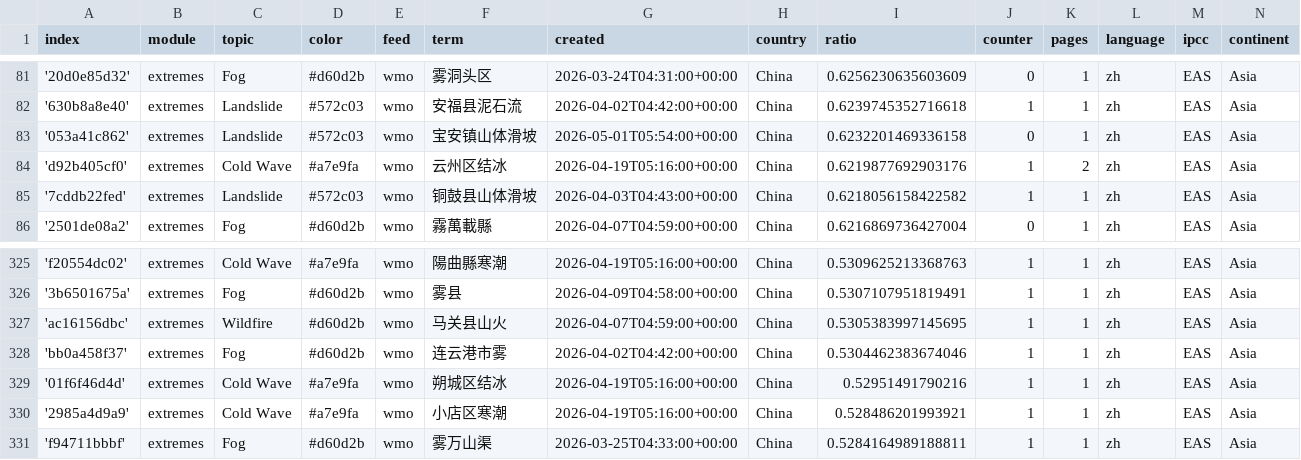
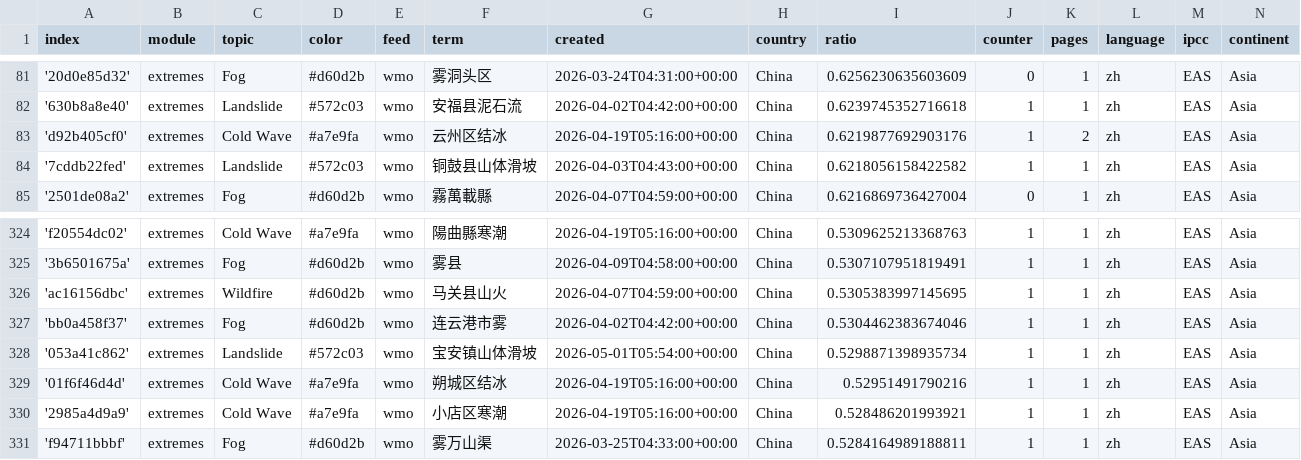
Before and after one commit to tapio-22-Digitale-Methoden-News/chineseExtremes, a CSV file: terms.csv, drawn as a sheet; only a part is shown, gaps mark what is left out.

Commit message:
Commit from GitHub Actions (harvest:0.0)

```diff
--- a/terms.csv
+++ b/terms.csv
@@ -82,3 +82,2 @@ index,module,topic,color,feed,term,created,country,ratio,counter,pages,language,
 '630b8a8e40',extremes,Landslide,#572c03,wmo,安福县泥石流,2026-04-02T04:42:00+00:00,China,0.6239745352716618,1,1,zh,EAS,Asia
-'053a41c862',extremes,Landslide,#572c03,wmo,宝安镇山体滑坡,2026-05-01T05:54:00+00:00,China,0.6232201469336158,0,1,zh,EAS,Asia
 'd92b405cf0',extremes,Cold Wave,#a7e9fa,wmo,云州区结冰,2026-04-19T05:16:00+00:00,China,0.6219877692903176,1,2,zh,EAS,Asia
@@ -328,2 +327,3 @@ index,module,topic,color,feed,term,created,country,ratio,counter,pages,language,
 'bb0a458f37',extremes,Fog,#d60d2b,wmo,连云港市雾,2026-04-02T04:42:00+00:00,China,0.5304462383674046,1,1,zh,EAS,Asia
+'053a41c862',extremes,Landslide,#572c03,wmo,宝安镇山体滑坡,2026-05-01T05:54:00+00:00,China,0.5298871398935734,1,1,zh,EAS,Asia
 '01f6f46d4d',extremes,Cold Wave,#a7e9fa,wmo,朔城区结冰,2026-04-19T05:16:00+00:00,China,0.52951491790216,1,1,zh,EAS,Asia
```
